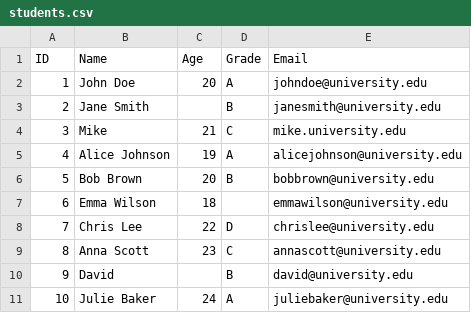
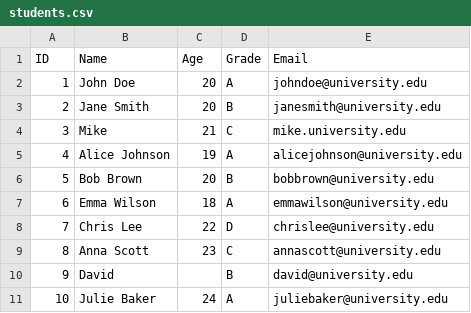
Before and after one commit to JanKrzyzanowski/data-notations, a CSV file: 03-TextDocumentFormats/students.csv, drawn as a sheet.

Commit message:
I changed the students list

```diff
--- a/03-TextDocumentFormats/students.csv
+++ b/03-TextDocumentFormats/students.csv
@@ -2,3 +2,3 @@ ID,Name,Age,Grade,Email
 1,John Doe,20,A,johndoe@university.edu
-2,Jane Smith,,B,janesmith@university.edu
+2,Jane Smith,20,B,janesmith@university.edu
 3,Mike,21,C,mike.university.edu
@@ -6,3 +6,3 @@ ID,Name,Age,Grade,Email
 5,Bob Brown,20,B,bobbrown@university.edu
-6,Emma Wilson,18,,emmawilson@university.edu
+6,Emma Wilson,18,A,emmawilson@university.edu
 7,Chris Lee,22,D, chrislee@university.edu
```
